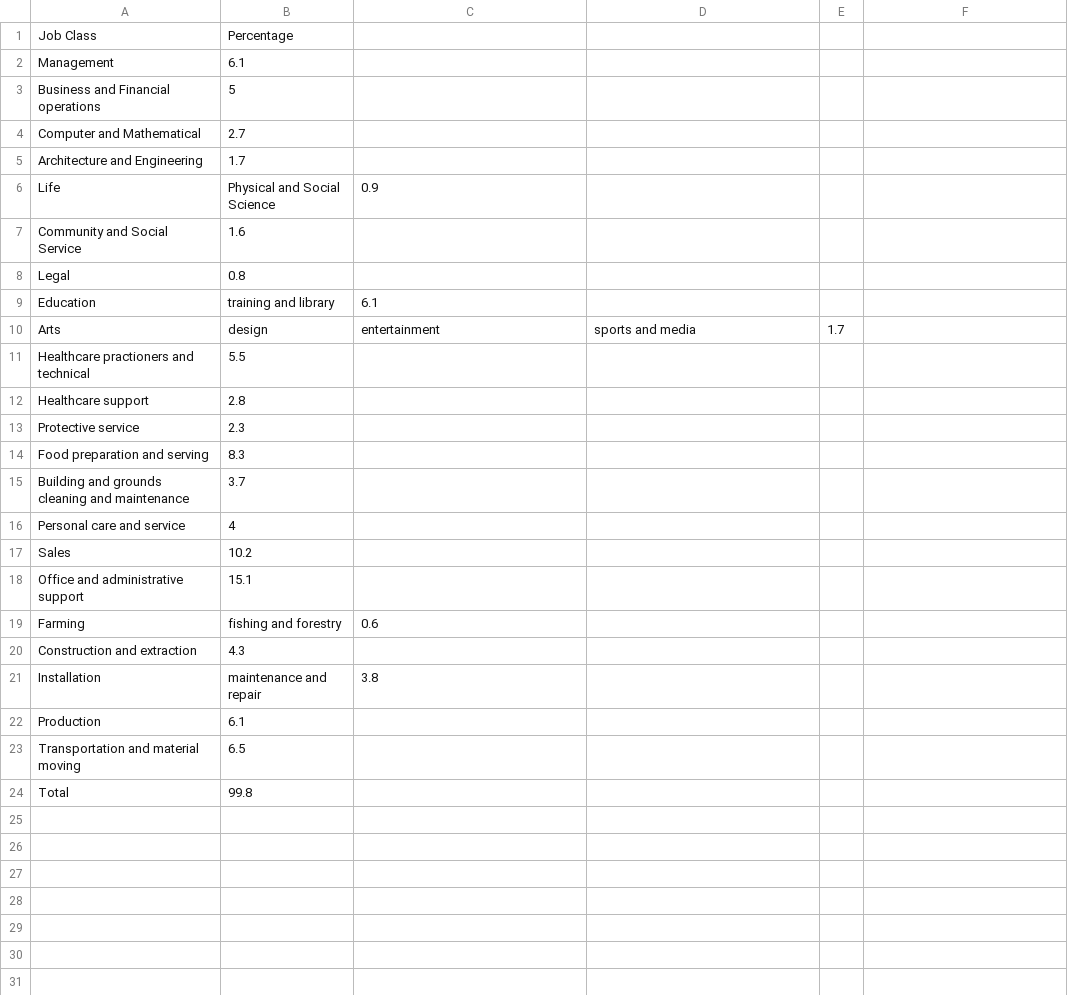
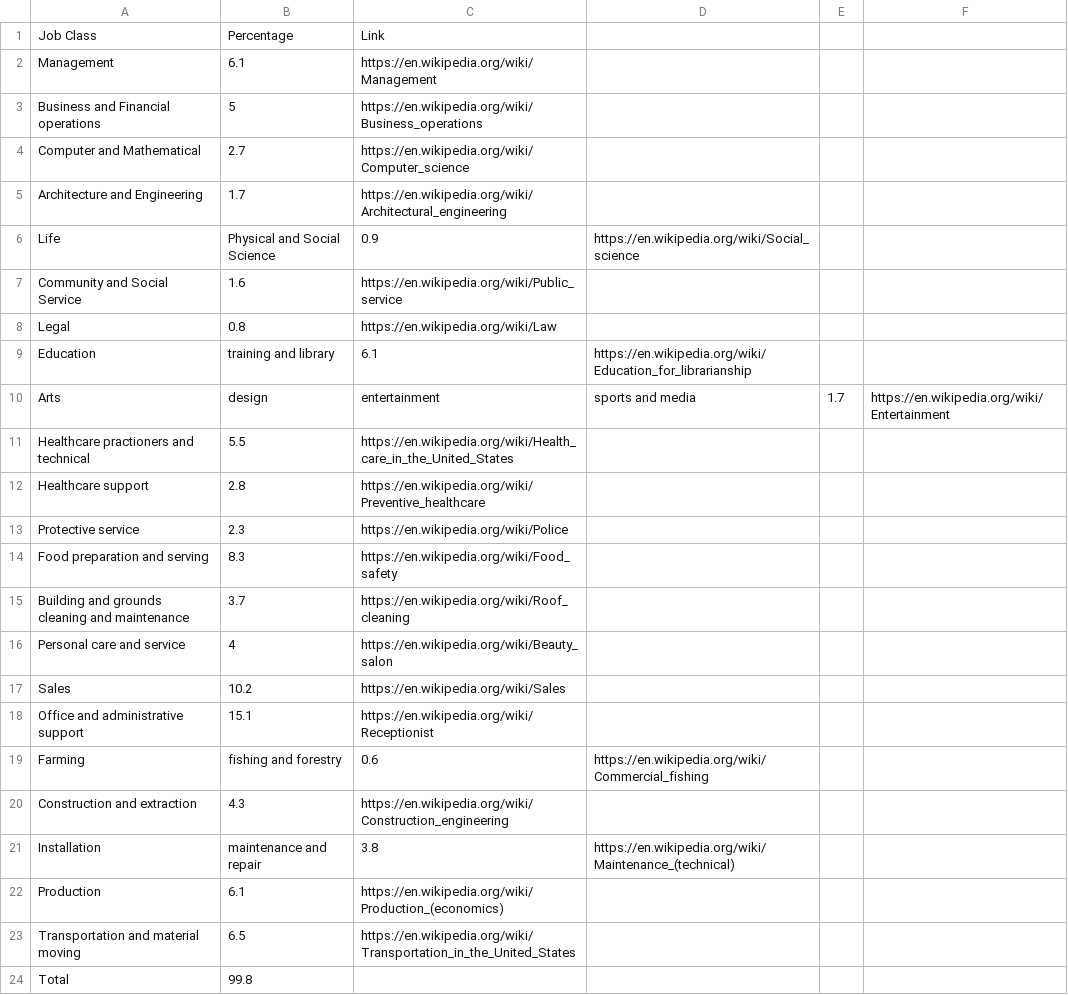
Before and after one commit to achen27/SoftDev_Work, a CSV file: 10_occ/occupations.csv, drawn as a sheet; the diff names each change by its address in the sheet, - before the commit and + after, or states it on an @@ line.

Commit message:
added links to csv

```diff
--- a/10_occ/occupations.csv
+++ b/10_occ/occupations.csv
-C1: (empty)
+C1: Link
-C2: (empty)
+C2: https://en.wikipedia.org/wiki/Management
-C3: (empty)
+C3: https://en.wikipedia.org/wiki/Business_operations
-C4: (empty)
+C4: https://en.wikipedia.org/wiki/Computer_science
-C5: (empty)
+C5: https://en.wikipedia.org/wiki/Architectural_engineering
-D6: (empty)
+D6: https://en.wikipedia.org/wiki/Social_science
-C7: (empty)
+C7: https://en.wikipedia.org/wiki/Public_service
-C8: (empty)
+C8: https://en.wikipedia.org/wiki/Law
-D9: (empty)
+D9: https://en.wikipedia.org/wiki/Education_for_librarianship
-F10: (empty)
+F10: https://en.wikipedia.org/wiki/Entertainment
-C11: (empty)
+C11: https://en.wikipedia.org/wiki/Health_care_in_the_United_States
-C12: (empty)
+C12: https://en.wikipedia.org/wiki/Preventive_healthcare
-C13: (empty)
+C13: https://en.wikipedia.org/wiki/Police
-C14: (empty)
+C14: https://en.wikipedia.org/wiki/Food_safety
-C15: (empty)
+C15: https://en.wikipedia.org/wiki/Roof_cleaning
-C16: (empty)
+C16: https://en.wikipedia.org/wiki/Beauty_salon
-C17: (empty)
+C17: https://en.wikipedia.org/wiki/Sales
-C18: (empty)
+C18: https://en.wikipedia.org/wiki/Receptionist
-D19: (empty)
+D19: https://en.wikipedia.org/wiki/Commercial_fishing
-C20: (empty)
+C20: https://en.wikipedia.org/wiki/Construction_engineering
-D21: (empty)
+D21: https://en.wikipedia.org/wiki/Maintenance_(technical)
-C22: (empty)
+C22: https://en.wikipedia.org/wiki/Production_(economics)
-C23: (empty)
+C23: https://en.wikipedia.org/wiki/Transportation_in_the_United_States
```
